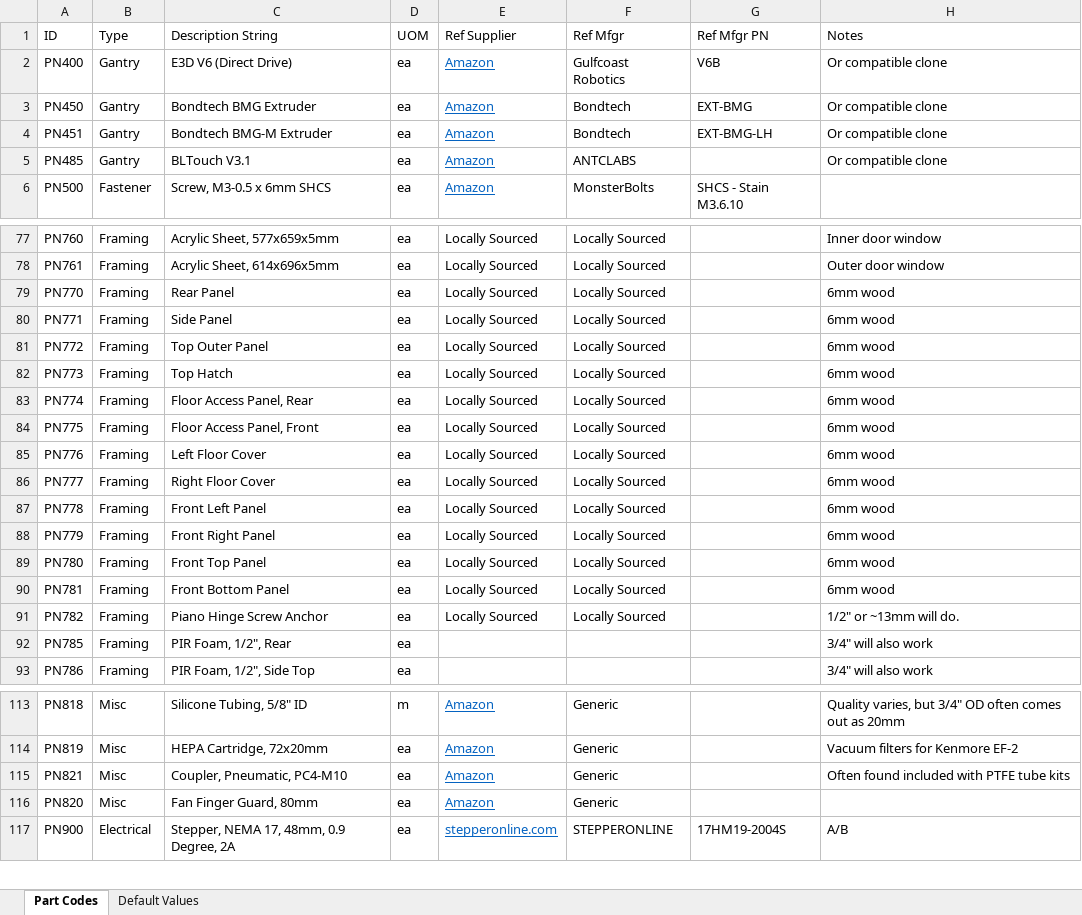
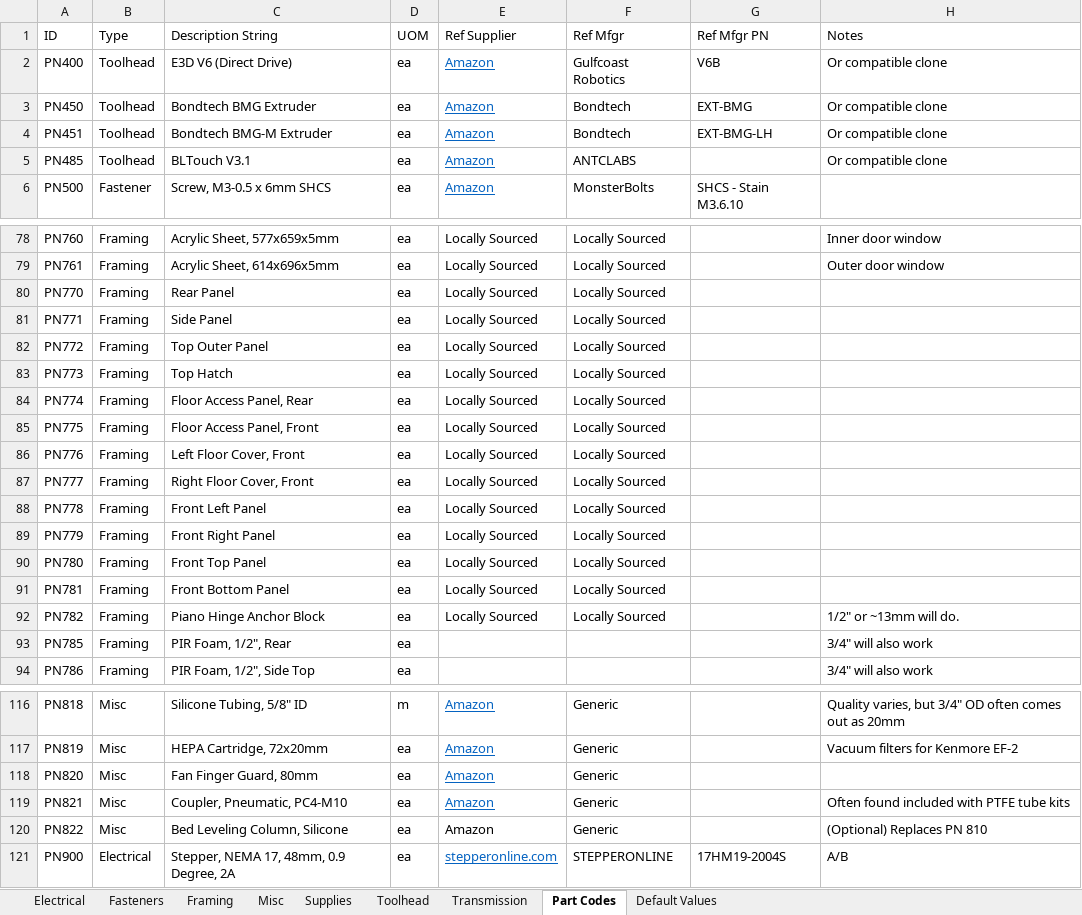
Before and after one commit to jon-harper/clock-3, an Excel workbook: BOM/General Part List.xlsx, sheet Part Codes, drawn as a sheet; only a part is shown, gaps mark what is left out; values as stored, in another font and other column widths than the file's, no borders; table styles not drawn; addresses are those after the commit; the diff covers the shown part only; the diff names each change by its address in the sheet, - before the commit and + after, or states it on an @@ line.

Commit message:
FIxes to side panel couplers
- Added PN122, a PTFE tube guide for between the pneumatic connectors for PN120
- Fixed outside panel coupler dimensions for new panel widths.
- Moved some brackets slightly to work with thicker floor panel.
- Modeled all remaining insulation and added relevant parts.
- Finished adding fasteners to the floor panels.
- Working on ensuring the air filtration both fits and can exhaust easily. This may require work, but is doable.

```diff
--- a/BOM/General Part List.xlsx (sheet Part Codes)
+++ b/BOM/General Part List.xlsx (sheet Part Codes)
+sheet tab: Electrical
+sheet tab: Fasteners
+sheet tab: Framing
+sheet tab: Misc
+sheet tab: Supplies
+sheet tab: Toolhead
+sheet tab: Transmission
-B2:B5 (Type): Gantry
+B2:B5 (Type): Toolhead
-H80:H91 (Notes): 6mm wood
+H80:H91 (Notes): (empty)
-C86 (Description String): Left Floor Cover
+C86 (Description String): Left Floor Cover, Front
-C87 (Description String): Right Floor Cover
+C87 (Description String): Right Floor Cover, Front
-C92 (Description String): Piano Hinge Screw Anchor
+C92 (Description String): Piano Hinge Anchor Block
+row 118: PN820 | Misc | Fan Finger Guard, 80mm | ea | Amazon | Generic
-A120 (ID): PN820
+A120 (ID): PN822
-C120 (Description String): Fan Finger Guard, 80mm
+C120 (Description String): Bed Leveling Column, Silicone
@@ E120 underline: on → off, text colour: #0563C1 → black @@
-H120 (Notes): (empty)
+H120 (Notes): (Optional) Replaces PN 810
```
Also changed, not shown: 10 added rows, 4 removed rows and 14 edited cells elsewhere in this sheet, BOM/Printed Part List.xlsx, 5 other files.
